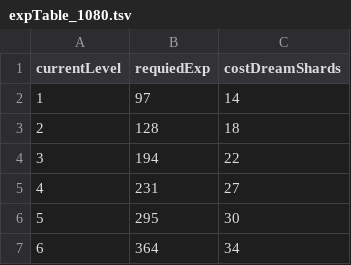
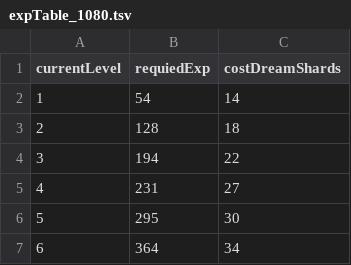
Before and after one commit to lighthawk6413/pokesleep-levelup, a TSV file: src/assets/expTable_1080.tsv, drawn as a sheet; only a part is shown; the diff names each change by its address in the sheet, - before the commit and + after, or states it on an @@ line.

```diff
--- a/src/assets/expTable_1080.tsv
+++ b/src/assets/expTable_1080.tsv
-B2 (requiedExp): 97
+B2 (requiedExp): 54
```
Also changed, not shown: src/assets/expTable_600.tsv, src/assets/expTable_900.tsv, 5 other files.
